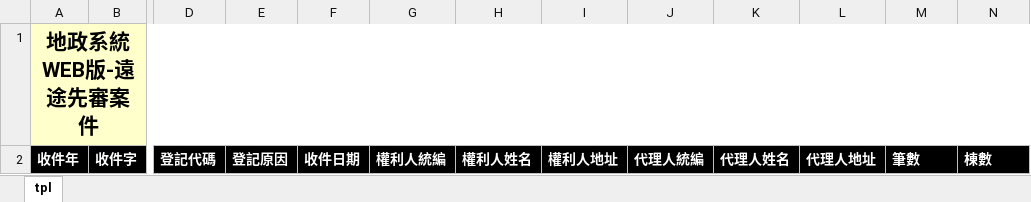
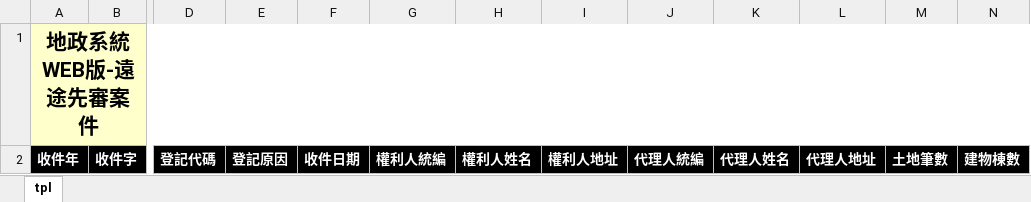
Before and after one commit to pyliu/LAH-API, an Excel workbook: www/assets/xlsx/stats_reg_remote.tpl.xlsx, sheet tpl, drawn as a sheet; only a part is shown, gaps mark what is left out; values as stored, in another font and other column widths than the file's, no borders; the diff names each change by its address in the sheet, - before the commit and + after, or states it on an @@ line.

Commit message:
update template

```diff
--- a/www/assets/xlsx/stats_reg_remote.tpl.xlsx (sheet tpl)
+++ b/www/assets/xlsx/stats_reg_remote.tpl.xlsx (sheet tpl)
-M2: 筆數
+M2: 土地筆數
-N2: 棟數
+N2: 建物棟數
```
